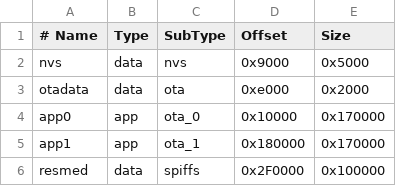
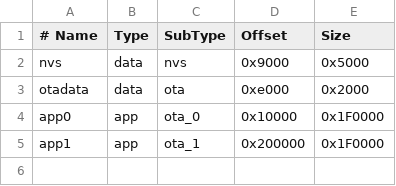
Before and after one commit to m-kozlowski/airbridge, a CSV file: partitions.csv, drawn as a sheet.

Commit message:
BREAKING: repartitioning + ota partition migrator (part #1)
Repartition flash from v1 (1.4MB app + resmed OTA) to v2 (1.9MB app)
migrate-ota platformio target can be used to rewrite partition table
with new layout without the need of serial flashing.
After migration, firmware waits for OTA of the target firmware.
Migration status is displayed on AirSense LCD.

```diff
--- a/partitions.csv
+++ b/partitions.csv
@@ -3,4 +3,3 @@ nvs,       data, nvs,     0x9000,    0x5000,
 otadata,   data, ota,     0xe000,    0x2000,
-app0,      app,  ota_0,   0x10000,   0x170000,
-app1,      app,  ota_1,   0x180000,  0x170000,
-resmed,    data, spiffs,  0x2F0000,  0x100000,
+app0,      app,  ota_0,   0x10000,   0x1F0000,
+app1,      app,  ota_1,   0x200000,  0x1F0000,
```
Also changed, not shown: 6 other files.
